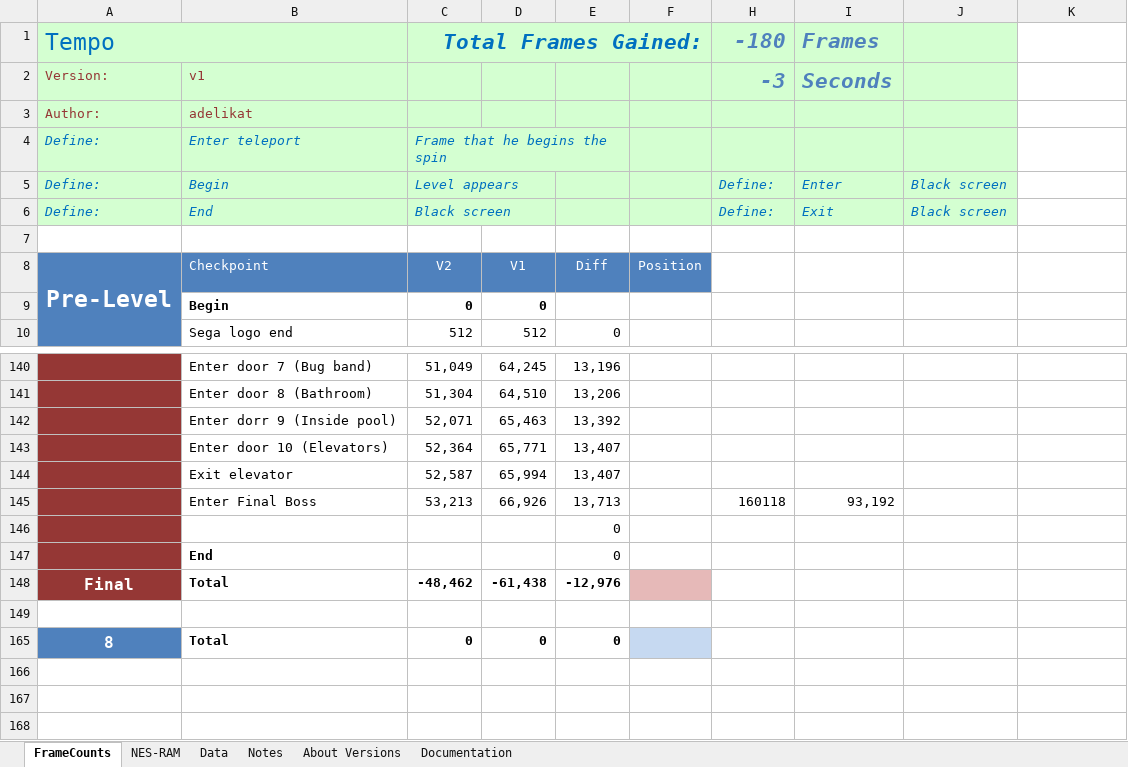
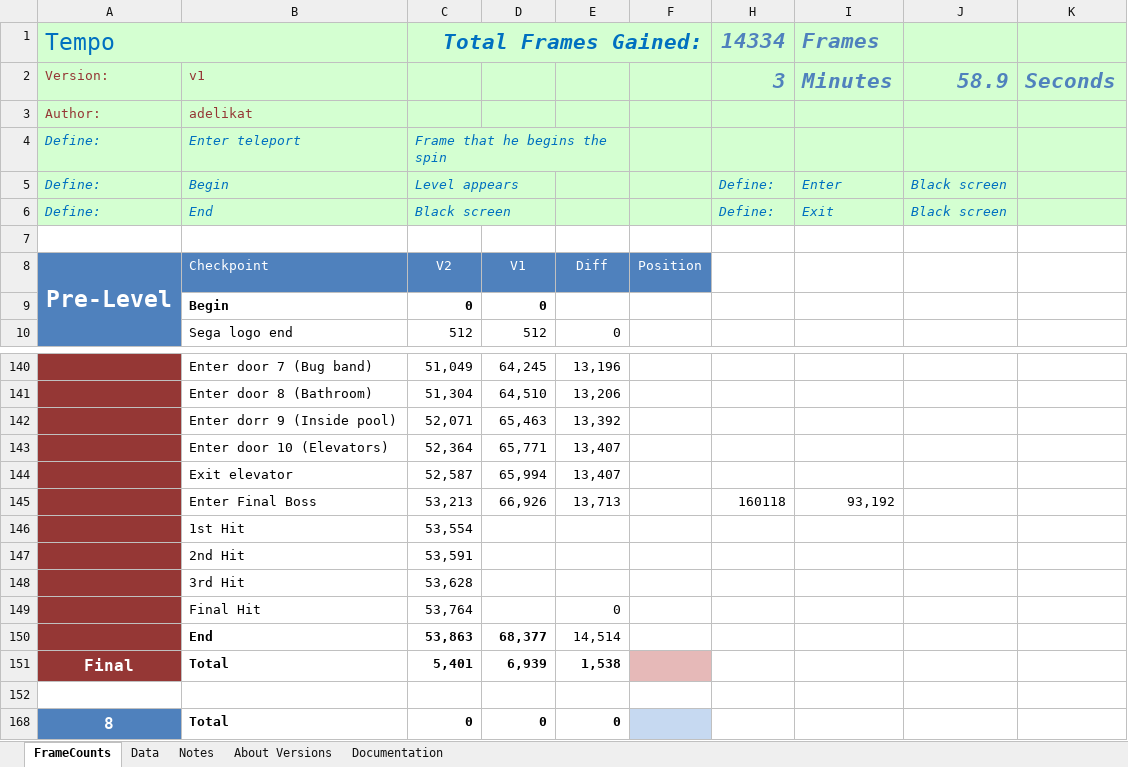
Before and after one commit to MathewWi/adelikat-tas, an Excel workbook: trunk/Tempo/Tempo.xlsx, sheet FrameCounts, drawn as a sheet; only a part is shown, gaps mark what is left out; values as stored, in another font and other column widths than the file's, no borders; removed rows and columns are numbered as before the commit, all else as after; the diff names each change by its address in the sheet, - before the commit and + after, or states it on an @@ line.

Commit message:
Tempo - done!

```diff
--- a/trunk/Tempo/Tempo.xlsx (sheet FrameCounts)
+++ b/trunk/Tempo/Tempo.xlsx (sheet FrameCounts)
-sheet tab: NES-RAM
-H1: -180
+H1: 14334
-K1:K6 fill: none
+K1:K6 fill: #D4FFD1
-H2 (14334): -3
+H2 (14334): 3
-I2 (Frames): Seconds
+I2 (Frames): Minutes
-J2: (empty)
+J2: 58.9
-K2: (empty)
+K2: Seconds
-row 146:  |  |  |  | 0
-row 147:  | End |  |  | 0
+row 146:  | 1st Hit | 53,554
+row 147:  | 2nd Hit | 53,591
+row 148:  | 3rd Hit | 53,628
+row 149:  | Final Hit | 53,764 |  | 0
+row 150:  | End | 53,863 | 68,377 | 14,514
-C151 (Total Frames Gained:): -48,462
+C151 (Total Frames Gained:): 5,401
-D151: -61,438
+D151: 6,939
-E151: -12,976
+E151: 1,538
```
Also changed, not shown: sheet About Versions, formulas that keep their value, hidden cells, 1 other file.
